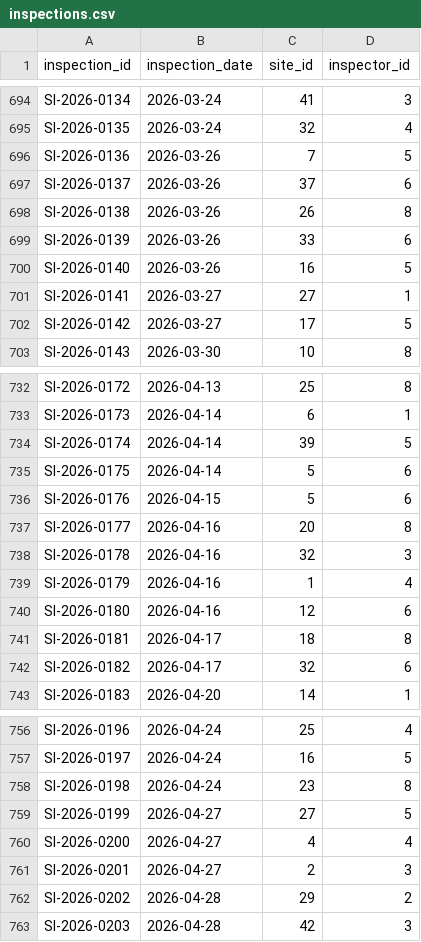
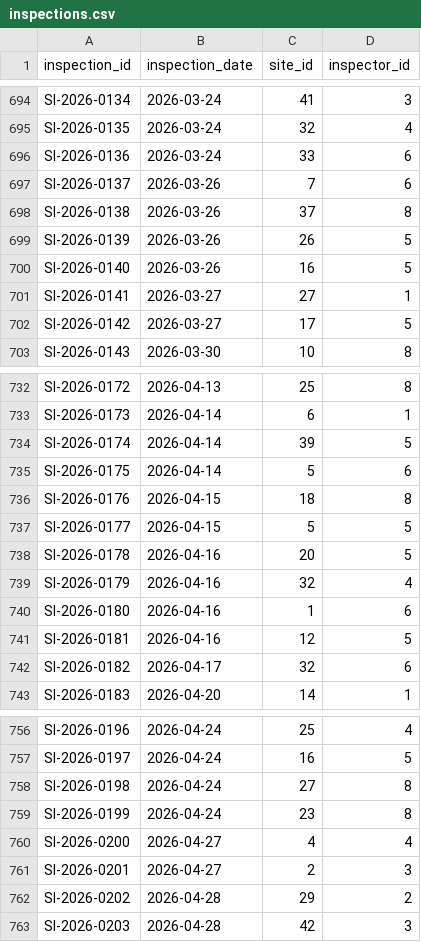
Before and after one commit to lorenzoreale/powerbi-portfolio, a CSV file: site-inspection-performance/data/inspections.csv, drawn as a sheet; only a part is shown, gaps mark what is left out.

```diff
--- a/site-inspection-performance/data/inspections.csv
+++ b/site-inspection-performance/data/inspections.csv
@@ -695,6 +695,6 @@ SI-2026-0134,2026-03-24,41,3
 SI-2026-0135,2026-03-24,32,4
-SI-2026-0136,2026-03-26,7,5
-SI-2026-0137,2026-03-26,37,6
-SI-2026-0138,2026-03-26,26,8
-SI-2026-0139,2026-03-26,33,6
+SI-2026-0136,2026-03-24,33,6
+SI-2026-0137,2026-03-26,7,6
+SI-2026-0138,2026-03-26,37,8
+SI-2026-0139,2026-03-26,26,5
 SI-2026-0140,2026-03-26,16,5
@@ -735,8 +735,8 @@ SI-2026-0174,2026-04-14,39,5
 SI-2026-0175,2026-04-14,5,6
-SI-2026-0176,2026-04-15,5,6
-SI-2026-0177,2026-04-16,20,8
-SI-2026-0178,2026-04-16,32,3
-SI-2026-0179,2026-04-16,1,4
-SI-2026-0180,2026-04-16,12,6
-SI-2026-0181,2026-04-17,18,8
+SI-2026-0176,2026-04-15,18,8
+SI-2026-0177,2026-04-15,5,5
+SI-2026-0178,2026-04-16,20,5
+SI-2026-0179,2026-04-16,32,4
+SI-2026-0180,2026-04-16,1,6
+SI-2026-0181,2026-04-16,12,5
 SI-2026-0182,2026-04-17,32,6
@@ -757,4 +757,4 @@ SI-2026-0196,2026-04-24,25,4
 SI-2026-0197,2026-04-24,16,5
-SI-2026-0198,2026-04-24,23,8
-SI-2026-0199,2026-04-27,27,5
+SI-2026-0198,2026-04-24,27,8
+SI-2026-0199,2026-04-24,23,8
 SI-2026-0200,2026-04-27,4,4
```
Also changed, not shown: site-inspection-performance/data/actions.csv, site-inspection-performance/data/responses.csv, 23 other files.
